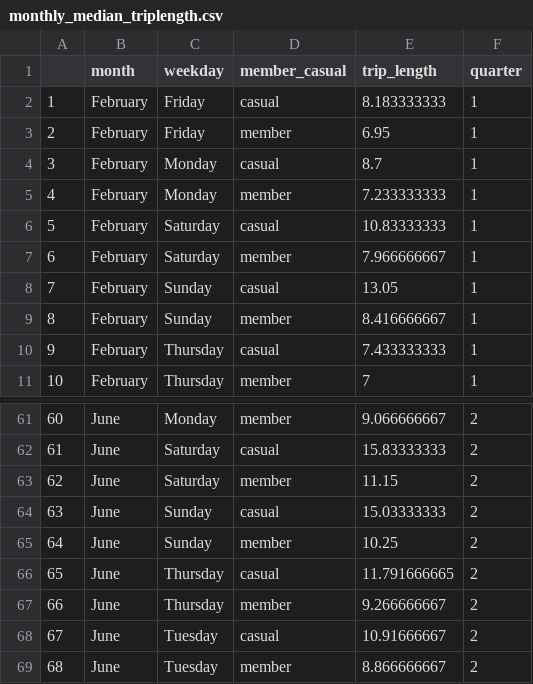
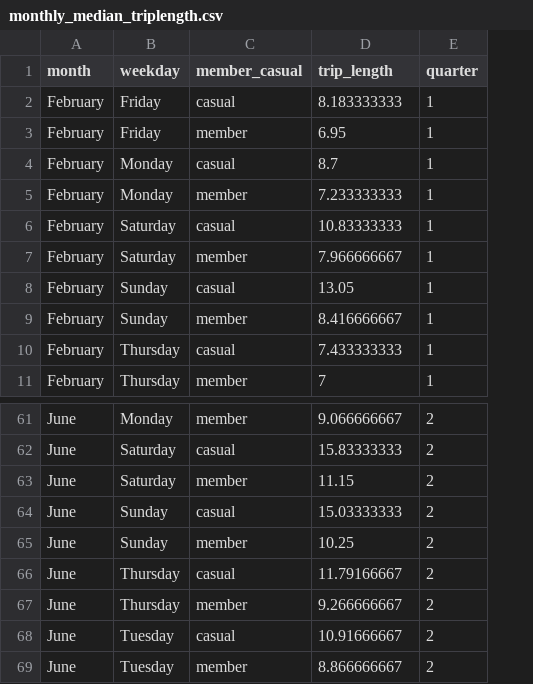
Before and after one commit to Mvviggi/Bike-Share-case-study, a CSV file: Files/monthly_median_triplength.csv, drawn as a sheet; only a part is shown, gaps mark what is left out; removed rows and columns are numbered as before the commit, all else as after; the diff names each change by its address in the sheet, - before the commit and + after, or states it on an @@ line.

```diff
--- a/Files/monthly_median_triplength.csv
+++ b/Files/monthly_median_triplength.csv
-column A, rows 2-11: 1 | 2 | 3 | 4 | 5 | 6 | 7 | 8 | 9 | 10; rows 61-69: 60 | 61 | 62 | 63 | 64 | 65 | 66 | 67 | 68
-D66 (trip_length): 11.791666665
+D66 (trip_length): 11.79166667
```
Also changed, not shown: Files/AVG_trip_duration_weekday.csv, Files/total_rides_month.csv, 5 other files.
